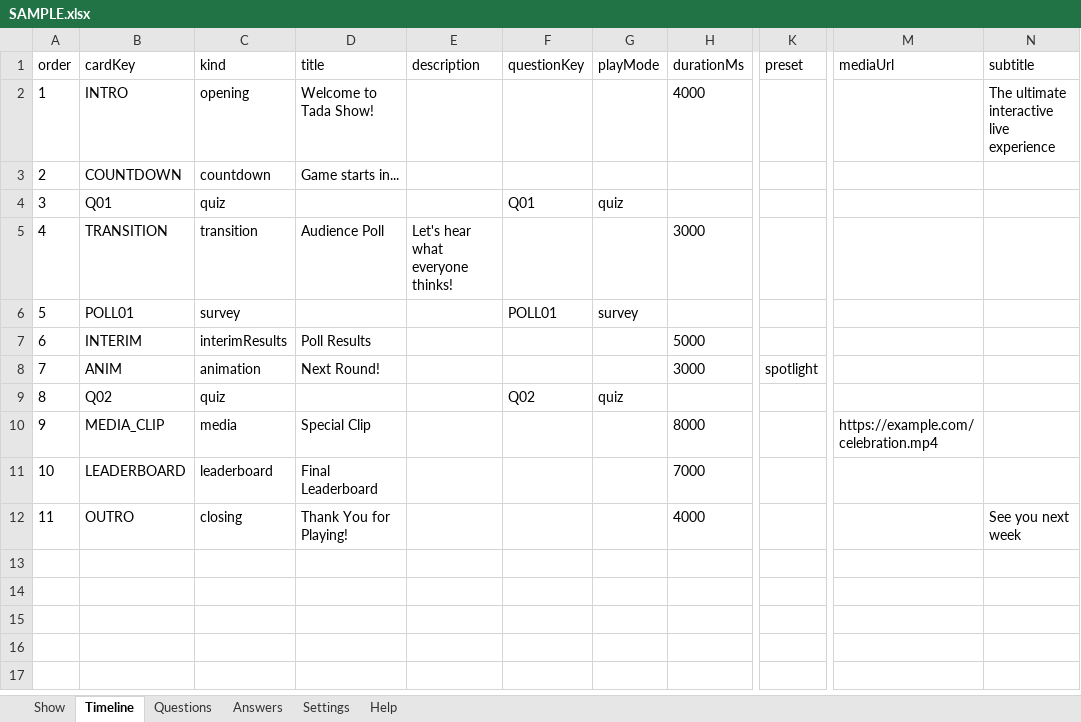
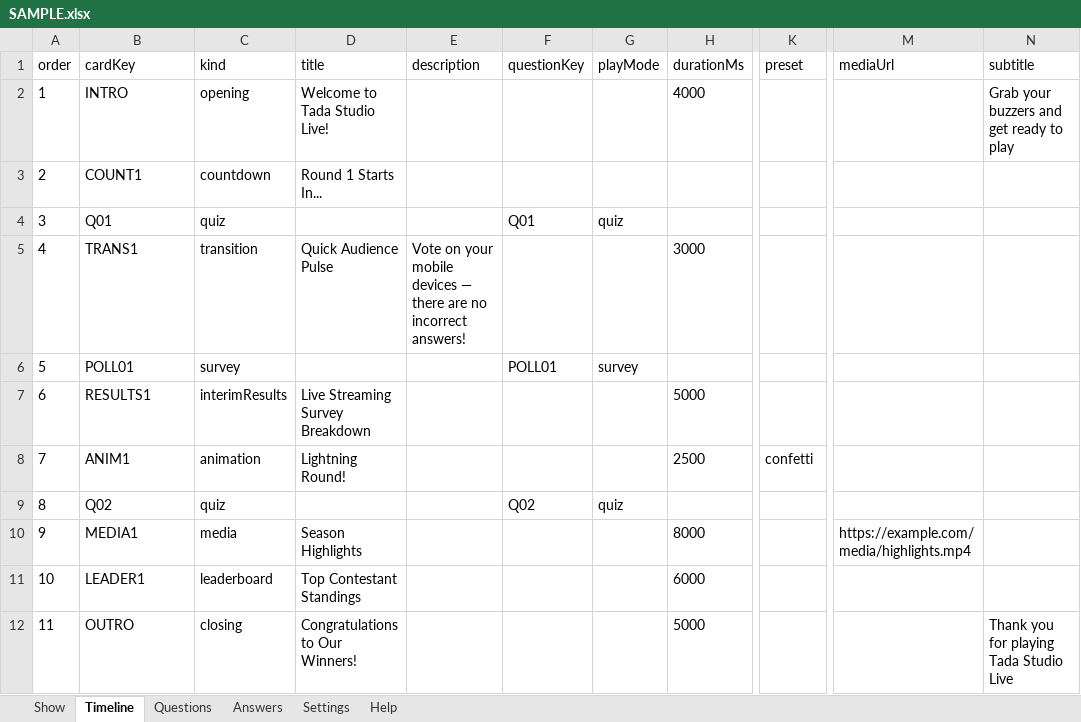
Before and after one commit to davidpovarsky/Razzia, an Excel workbook: docs/extensions/show-import/SAMPLE.xlsx, sheet Timeline, drawn as a sheet; only a part is shown, gaps mark what is left out; values as stored, in another font and other column widths than the file's, no borders; the diff names each change by its address in the sheet, - before the commit and + after, or states it on an @@ line.

```diff
--- a/docs/extensions/show-import/SAMPLE.xlsx (sheet Timeline)
+++ b/docs/extensions/show-import/SAMPLE.xlsx (sheet Timeline)
-D2 (title): Welcome to Tada Show!
+D2 (title): Welcome to Tada Studio Live!
-N2 (subtitle): The ultimate interactive live experience
+N2 (subtitle): Grab your buzzers and get ready to play
-B3 (cardKey): COUNTDOWN
+B3 (cardKey): COUNT1
-D3 (title): Game starts in...
+D3 (title): Round 1 Starts In...
-B5 (cardKey): TRANSITION
+B5 (cardKey): TRANS1
-D5 (title): Audience Poll
+D5 (title): Quick Audience Pulse
-E5 (description): Let's hear what everyone thinks!
+E5 (description): Vote on your mobile devices — there are no incorrect answers!
-B7 (cardKey): INTERIM
+B7 (cardKey): RESULTS1
-D7 (title): Poll Results
+D7 (title): Live Streaming Survey Breakdown
-B8 (cardKey): ANIM
+B8 (cardKey): ANIM1
-D8 (title): Next Round!
+D8 (title): Lightning Round!
-H8 (durationMs): 3000
+H8 (durationMs): 2500
-K8 (preset): spotlight
+K8 (preset): confetti
-B10 (cardKey): MEDIA_CLIP
+B10 (cardKey): MEDIA1
-D10 (title): Special Clip
+D10 (title): Season Highlights
-M10 (mediaUrl): https://example.com/celebration.mp4
+M10 (mediaUrl): https://example.com/media/highlights.mp4
-B11 (cardKey): LEADERBOARD
+B11 (cardKey): LEADER1
-D11 (title): Final Leaderboard
+D11 (title): Top Contestant Standings
-H11 (durationMs): 7000
+H11 (durationMs): 6000
-D12 (title): Thank You for Playing!
+D12 (title): Congratulations to Our Winners!
-H12 (durationMs): 4000
+H12 (durationMs): 5000
-N12 (subtitle): See you next week
+N12 (subtitle): Thank you for playing Tada Studio Live
```
Also changed, not shown: sheet Answers, sheet Questions, sheet Settings, sheet Show, docs/extensions/show-import/TADA_Show_Template_v1.xlsx, 26 other files.
